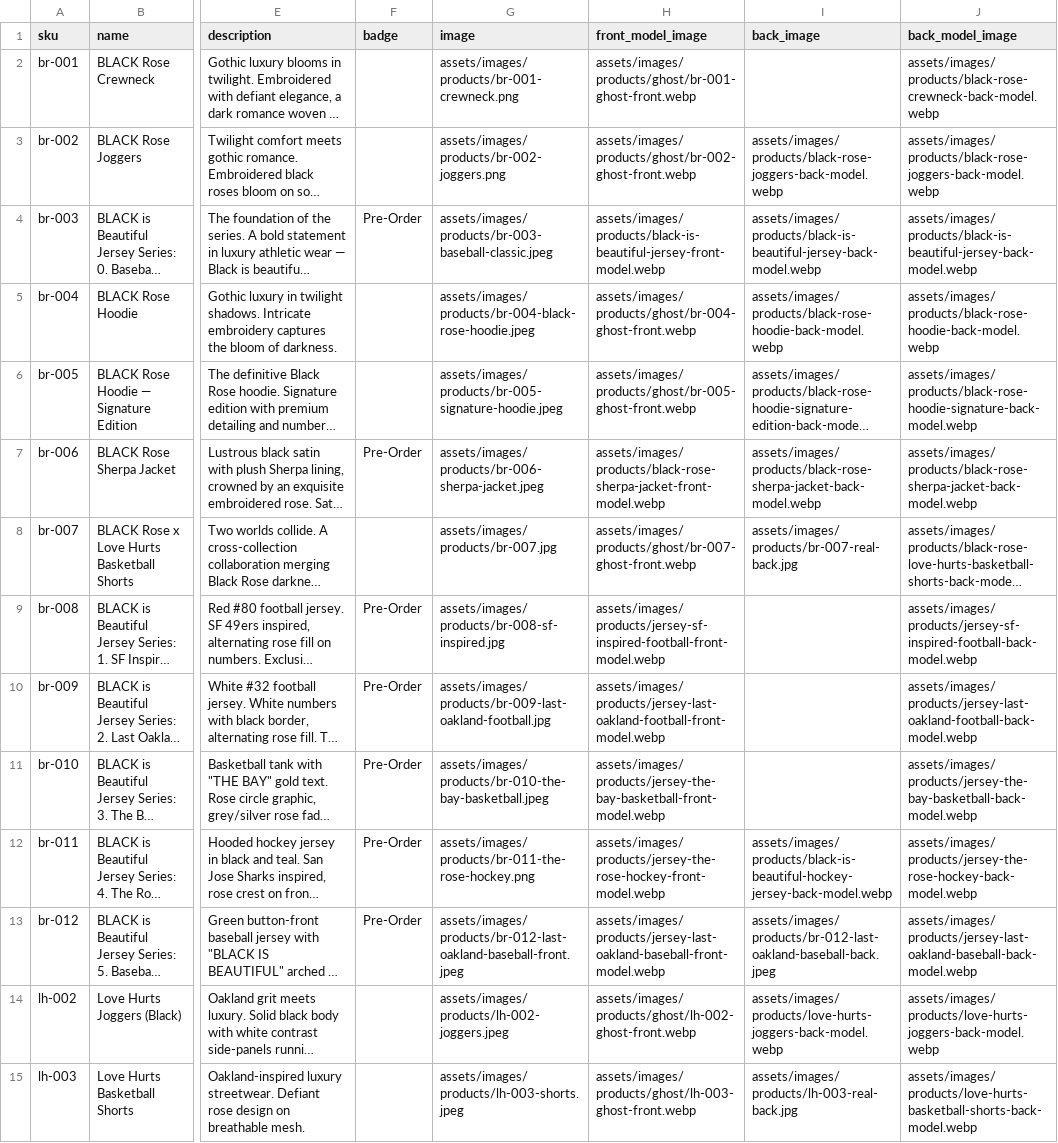
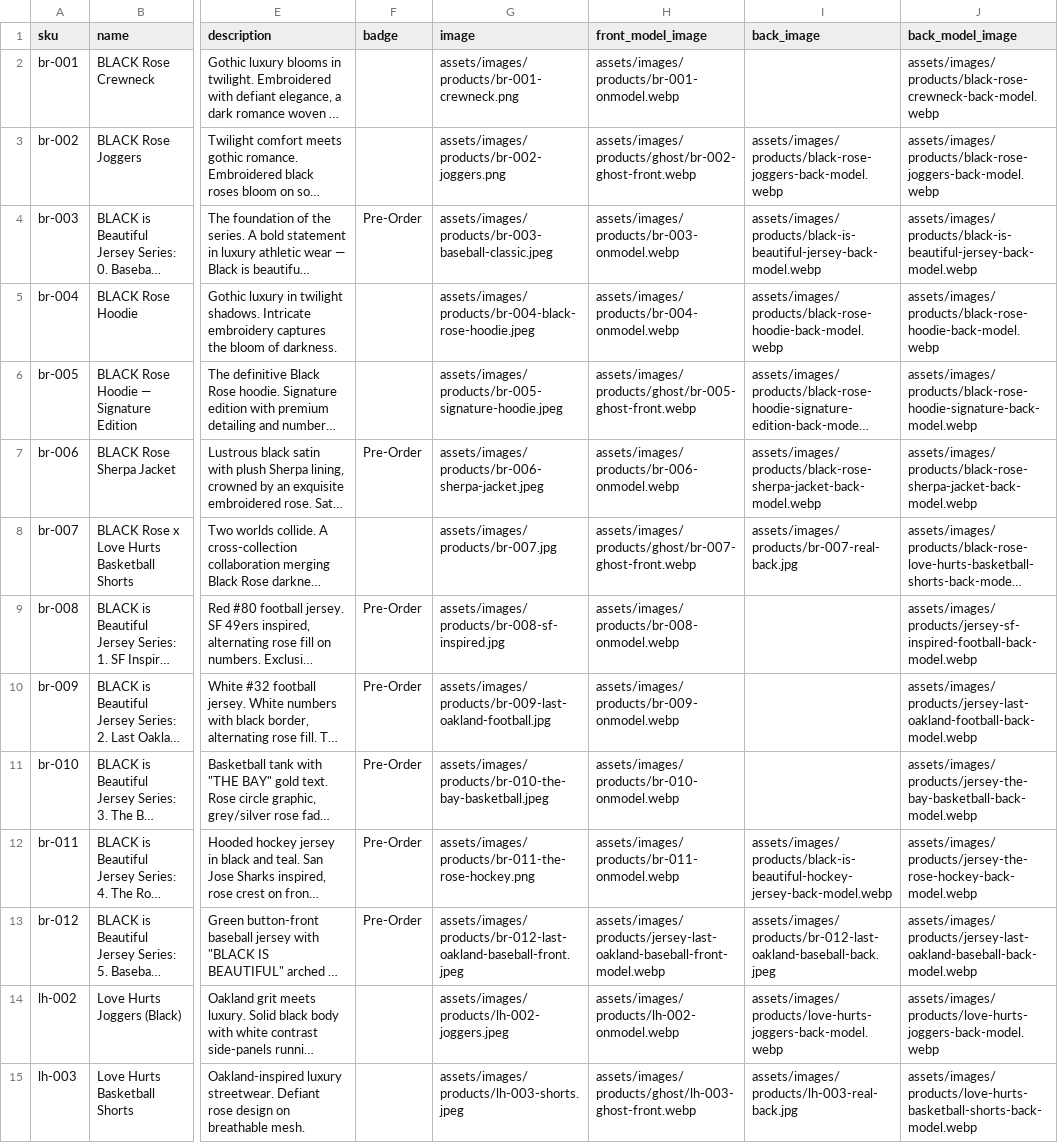
Before and after one commit to The-Skyy-Rose-Collection-LLC/DevSkyy, a CSV file: wordpress-theme/skyyrose-flagship/data/skyyrose-catalog.csv, drawn as a sheet; only a part is shown, gaps mark what is left out; long unchanged cells end in …; the diff covers the shown part only; the diff names each change by its address in the sheet, - before the commit and + after, or states it on an @@ line.

Commit message:
fix(catalog): wire 23 QC-passed on-model renders; hold br-005/br-012/sg-002 on fallback
Reconciles committed CSV (was on old paths) with committed onmodel SOT/binaries
from b432bcac9. 23 SKUs that passed Claude vision QC point front_model_image at
their *-onmodel.webp; br-005/br-012/sg-002 failed QC (wrong colorway / collage)
and are held on prior fallback images until re-rendered.

```diff
--- a/wordpress-theme/skyyrose-flagship/data/skyyrose-catalog.csv
+++ b/wordpress-theme/skyyrose-flagship/data/skyyrose-catalog.csv
-H2 (front_model_image): assets/images/products/ghost/br-001-ghost-front.webp
+H2 (front_model_image): assets/images/products/br-001-onmodel.webp
-H4 (front_model_image): assets/images/products/black-is-beautiful-jersey-front-model.webp
+H4 (front_model_image): assets/images/products/br-003-onmodel.webp
-H5 (front_model_image): assets/images/products/ghost/br-004-ghost-front.webp
+H5 (front_model_image): assets/images/products/br-004-onmodel.webp
-H7 (front_model_image): assets/images/products/black-rose-sherpa-jacket-front-model.webp
+H7 (front_model_image): assets/images/products/br-006-onmodel.webp
-H9 (front_model_image): assets/images/products/jersey-sf-inspired-football-front-model.webp
+H9 (front_model_image): assets/images/products/br-008-onmodel.webp
-H10 (front_model_image): assets/images/products/jersey-last-oakland-football-front-model.webp
+H10 (front_model_image): assets/images/products/br-009-onmodel.webp
-H11 (front_model_image): assets/images/products/jersey-the-bay-basketball-front-model.webp
+H11 (front_model_image): assets/images/products/br-010-onmodel.webp
-H12 (front_model_image): assets/images/products/jersey-the-rose-hockey-front-model.webp
+H12 (front_model_image): assets/images/products/br-011-onmodel.webp
-H14 (front_model_image): assets/images/products/ghost/lh-002-ghost-front.webp
+H14 (front_model_image): assets/images/products/lh-002-onmodel.webp
```
Also changed, not shown: 14 edited cells elsewhere in this file, 2 other files.
